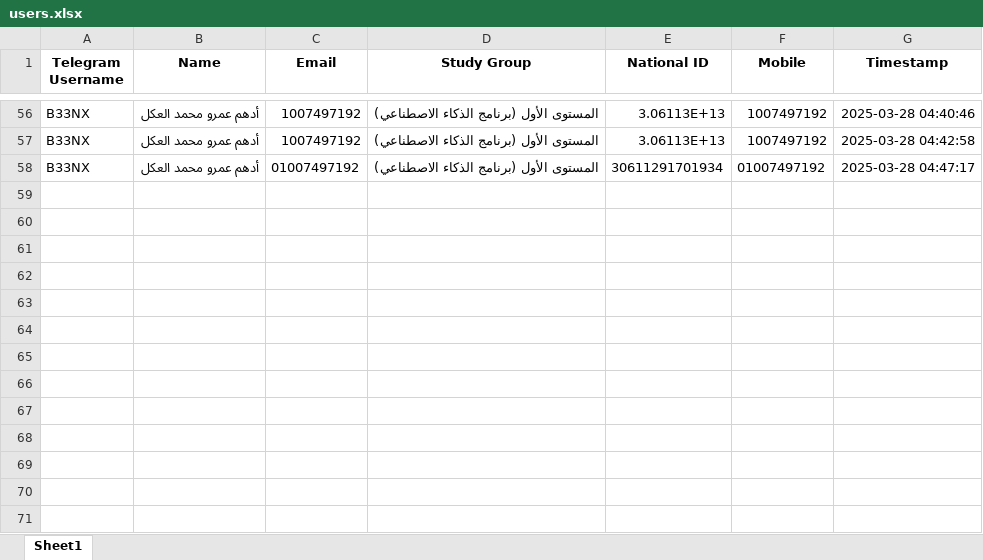
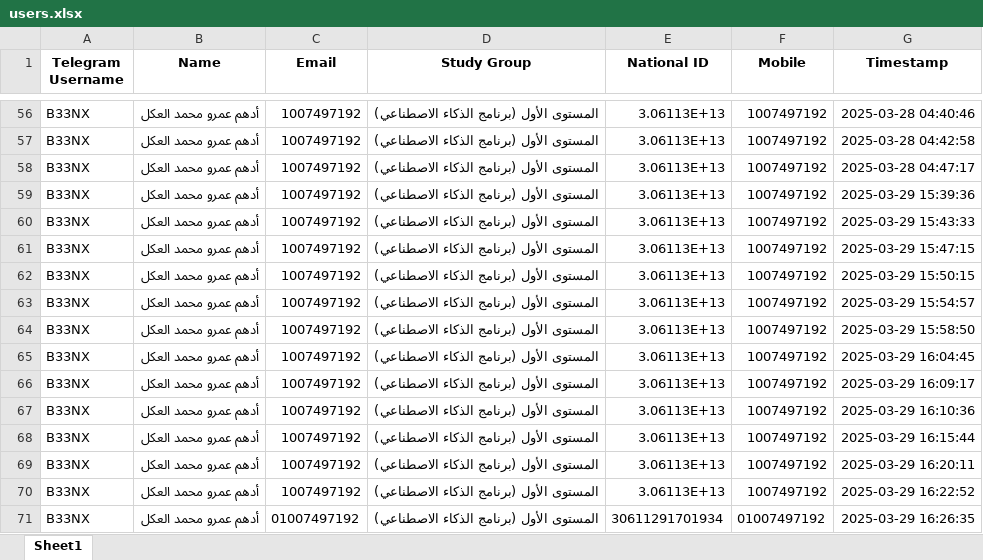
Before and after one commit to 7e3h/FCAI-TGbot, an Excel workbook: users.xlsx, sheet Sheet1, drawn as a sheet; only a part is shown, gaps mark what is left out; values as stored, in another font and other column widths than the file's, no borders; addresses are those after the commit; the diff names each change by its address in the sheet, - before the commit and + after, or states it on an @@ line.

```diff
--- a/users.xlsx (sheet Sheet1)
+++ b/users.xlsx (sheet Sheet1)
+row 58: B33NX | أدهم عمرو محمد العكل | 1007497192 | المستوى الأول (برنامج الذكاء الاصطناعي) | 3.06113E+13 | 1007497192 | 2025-03-28 04:47:17
+row 59: B33NX | أدهم عمرو محمد العكل | 1007497192 | المستوى الأول (برنامج الذكاء الاصطناعي) | 3.06113E+13 | 1007497192 | 2025-03-29 15:39:36
+row 60: B33NX | أدهم عمرو محمد العكل | 1007497192 | المستوى الأول (برنامج الذكاء الاصطناعي) | 3.06113E+13 | 1007497192 | 2025-03-29 15:43:33
+row 61: B33NX | أدهم عمرو محمد العكل | 1007497192 | المستوى الأول (برنامج الذكاء الاصطناعي) | 3.06113E+13 | 1007497192 | 2025-03-29 15:47:15
+row 62: B33NX | أدهم عمرو محمد العكل | 1007497192 | المستوى الأول (برنامج الذكاء الاصطناعي) | 3.06113E+13 | 1007497192 | 2025-03-29 15:50:15
+row 63: B33NX | أدهم عمرو محمد العكل | 1007497192 | المستوى الأول (برنامج الذكاء الاصطناعي) | 3.06113E+13 | 1007497192 | 2025-03-29 15:54:57
+row 64: B33NX | أدهم عمرو محمد العكل | 1007497192 | المستوى الأول (برنامج الذكاء الاصطناعي) | 3.06113E+13 | 1007497192 | 2025-03-29 15:58:50
+row 65: B33NX | أدهم عمرو محمد العكل | 1007497192 | المستوى الأول (برنامج الذكاء الاصطناعي) | 3.06113E+13 | 1007497192 | 2025-03-29 16:04:45
+row 66: B33NX | أدهم عمرو محمد العكل | 1007497192 | المستوى الأول (برنامج الذكاء الاصطناعي) | 3.06113E+13 | 1007497192 | 2025-03-29 16:09:17
+row 67: B33NX | أدهم عمرو محمد العكل | 1007497192 | المستوى الأول (برنامج الذكاء الاصطناعي) | 3.06113E+13 | 1007497192 | 2025-03-29 16:10:36
+row 68: B33NX | أدهم عمرو محمد العكل | 1007497192 | المستوى الأول (برنامج الذكاء الاصطناعي) | 3.06113E+13 | 1007497192 | 2025-03-29 16:15:44
+row 69: B33NX | أدهم عمرو محمد العكل | 1007497192 | المستوى الأول (برنامج الذكاء الاصطناعي) | 3.06113E+13 | 1007497192 | 2025-03-29 16:20:11
+row 70: B33NX | أدهم عمرو محمد العكل | 1007497192 | المستوى الأول (برنامج الذكاء الاصطناعي) | 3.06113E+13 | 1007497192 | 2025-03-29 16:22:52
-G71 (Timestamp): 2025-03-28 04:47:17
+G71 (Timestamp): 2025-03-29 16:26:35
```
Also changed, not shown: 6 other files.
